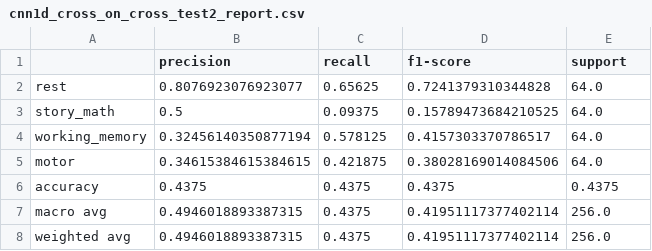
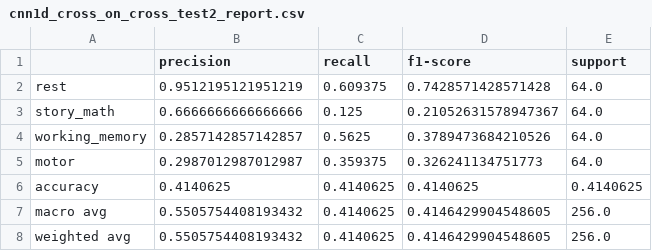
Before and after one commit to Kangerooh/Deep-Learning, a CSV file: Assignment 2/results/cnn1d_cross_on_cross_test2_report.csv, drawn as a sheet.

```diff
--- a/Assignment 2/results/cnn1d_cross_on_cross_test2_report.csv
+++ b/Assignment 2/results/cnn1d_cross_on_cross_test2_report.csv
@@ -1,8 +1,8 @@
 ,precision,recall,f1-score,support
-rest,0.8076923076923077,0.65625,0.7241379310344828,64.0
-story_math,0.5,0.09375,0.15789473684210525,64.0
-working_memory,0.32456140350877194,0.578125,0.4157303370786517,64.0
-motor,0.34615384615384615,0.421875,0.38028169014084506,64.0
-accuracy,0.4375,0.4375,0.4375,0.4375
-macro avg,0.4946018893387315,0.4375,0.41951117377402114,256.0
-weighted avg,0.4946018893387315,0.4375,0.41951117377402114,256.0
+rest,0.9512195121951219,0.609375,0.7428571428571428,64.0
+story_math,0.6666666666666666,0.125,0.21052631578947367,64.0
+working_memory,0.2857142857142857,0.5625,0.3789473684210526,64.0
+motor,0.2987012987012987,0.359375,0.326241134751773,64.0
+accuracy,0.4140625,0.4140625,0.4140625,0.4140625
+macro avg,0.5505754408193432,0.4140625,0.4146429904548605,256.0
+weighted avg,0.5505754408193432,0.4140625,0.4146429904548605,256.0
```
Also changed, not shown: Assignment 2/results/cnn1d_cross_on_cross_test1_report.csv, Assignment 2/results/eegnet_cross_on_cross_test2_report.csv, 34 other files.
